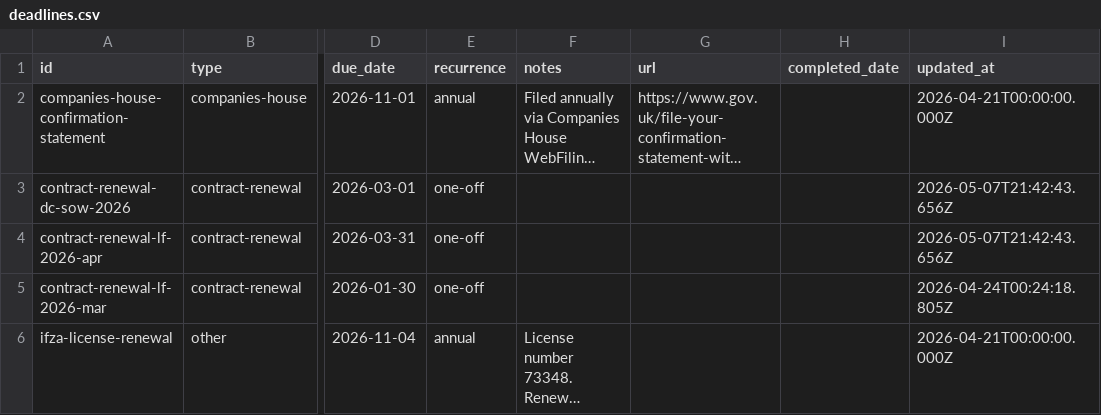
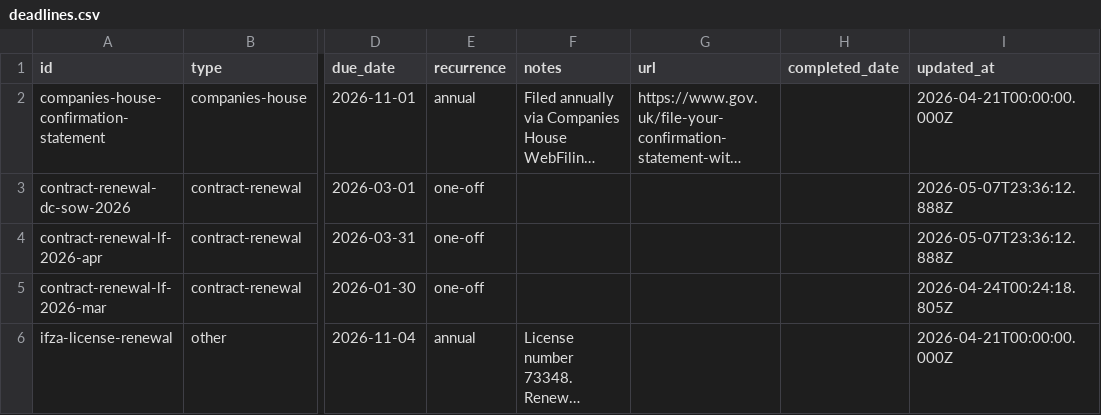
Before and after one commit to morrisondavid/finance-app, a CSV file: deadlines/deadlines.csv, drawn as a sheet; only a part is shown, gaps mark what is left out; long unchanged cells end in …; the diff names each change by its address in the sheet, - before the commit and + after, or states it on an @@ line.

```diff
--- a/deadlines/deadlines.csv
+++ b/deadlines/deadlines.csv
-I3:I4 (updated_at): 2026-05-07T21:42:43.656Z
+I3:I4 (updated_at): 2026-05-07T23:36:12.888Z
```
Also changed, not shown: 36 other files.
